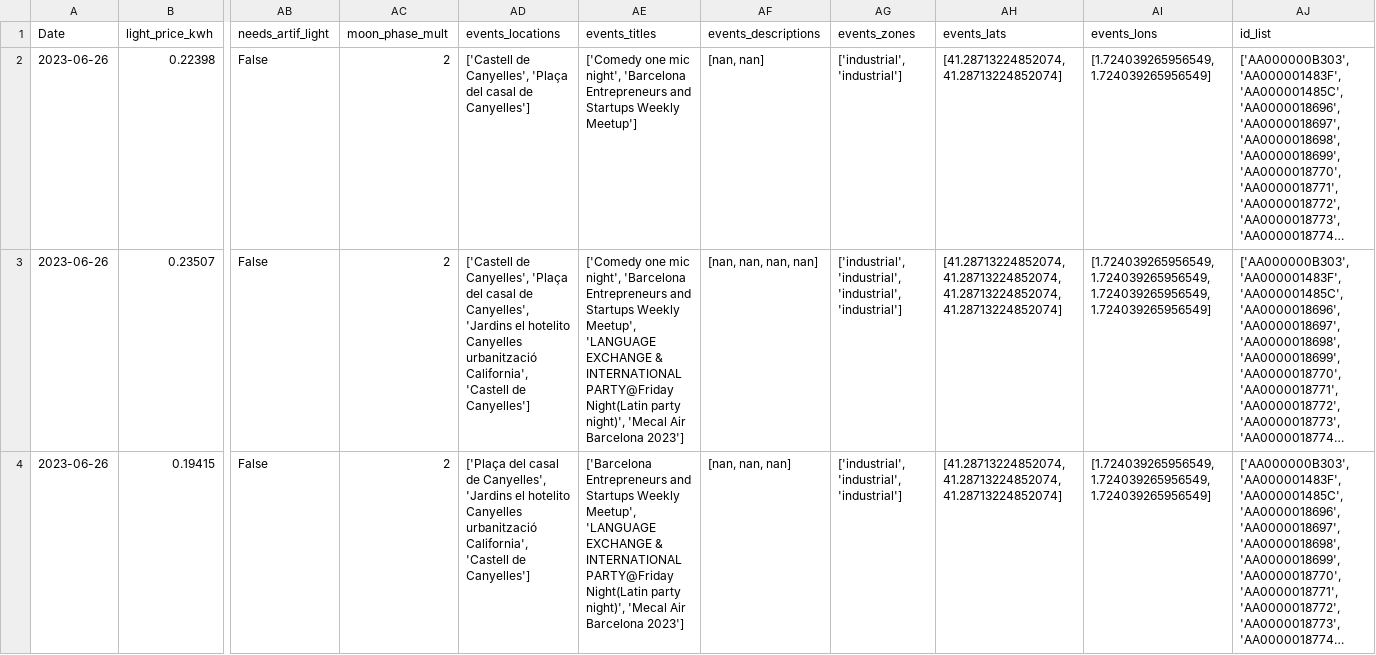
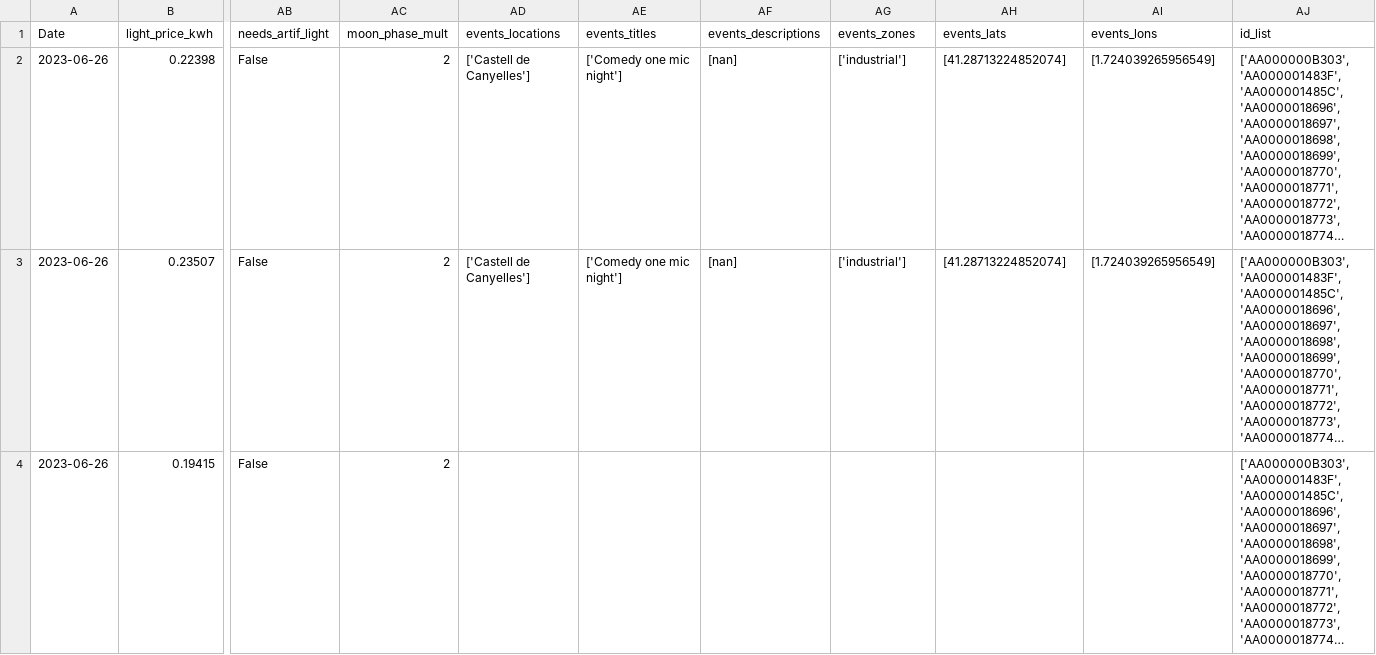
Before and after one commit to Connecthink-Innovation/InergyGamification, a CSV file: Light_intensity_recommender/input_data/processed_data_next_industrial.csv, drawn as a sheet; only a part is shown, gaps mark what is left out; long unchanged cells end in …; the diff covers the shown part only; the diff names each change by its address in the sheet, - before the commit and + after, or states it on an @@ line.

```diff
--- a/Light_intensity_recommender/input_data/processed_data_next_industrial.csv
+++ b/Light_intensity_recommender/input_data/processed_data_next_industrial.csv
-AD2 (events_locations): ['Castell de Canyelles', 'Plaça del casal de Canyelles']
+AD2 (events_locations): ['Castell de Canyelles']
-AE2 (events_titles): …one mic night', 'Barcelona Entrepreneurs and Startups Weekly Meetup']
+AE2 (events_titles): …one mic night']
-AF2 (events_descriptions): [nan, nan]
+AF2 (events_descriptions): [nan]
-AG2 (events_zones): ['industrial', 'industrial']
+AG2 (events_zones): ['industrial']
-AH2 (events_lats): [41.28713224852074, 41.28713224852074]
+AH2 (events_lats): [41.28713224852074]
-AI2 (events_lons): [1.724039265956549, 1.724039265956549]
+AI2 (events_lons): [1.724039265956549]
-AD3 (events_locations): ['Castell de Canyelles', 'Plaça del casal de Canyelles', 'Jardins el hotelito Canyelles urbanització California', 'Castell de Canyelles']
+AD3 (events_locations): ['Castell de Canyelles']
-AE3 (events_titles): …one mic night', 'Barcelona Entrepreneurs and Startups Weekly Meetup', 'LANGUAGE EXCHANGE & INTERNATIONAL PARTY@Friday Night(Latin party night)', 'Mecal Air Barcelona 2023']
+AE3 (events_titles): …one mic night']
-AF3 (events_descriptions): [nan, nan, nan, nan]
+AF3 (events_descriptions): [nan]
-AG3 (events_zones): ['industrial', 'industrial', 'industrial', 'industrial']
+AG3 (events_zones): ['industrial']
-AH3 (events_lats): [41.28713224852074, 41.28713224852074, 41.28713224852074, 41.28713224852074]
+AH3 (events_lats): [41.28713224852074]
-AI3 (events_lons): [1.724039265956549, 1.724039265956549, 1.724039265956549, 1.724039265956549]
+AI3 (events_lons): [1.724039265956549]
-AD4 (events_locations): ['Plaça del casal de Canyelles', 'Jardins el hotelito Canyelles urbanització California', 'Castell de Canyelles']
+AD4 (events_locations): (empty)
-AE4 (events_titles): ['Barcelona Entrepreneurs and Startups Weekly Meetup', 'LANGUAGE EXCHANGE & INTERNATIONAL PARTY@Friday Night(Latin party night)', 'Mecal Air Barcelona 2023']
+AE4 (events_titles): (empty)
-AF4 (events_descriptions): [nan, nan, nan]
+AF4 (events_descriptions): (empty)
-AG4 (events_zones): ['industrial', 'industrial', 'industrial']
+AG4 (events_zones): (empty)
-AH4 (events_lats): [41.28713224852074, 41.28713224852074, 41.28713224852074]
+AH4 (events_lats): (empty)
-AI4 (events_lons): [1.724039265956549, 1.724039265956549, 1.724039265956549]
+AI4 (events_lons): (empty)
```
Also changed, not shown: 42 edited cells elsewhere in this file, Light_intensity_recommender/input_data/processed_data_next_turistic.csv, Light_intensity_recommender/output_data/recommended_light_intensity_industrial.csv, 18 other files.
